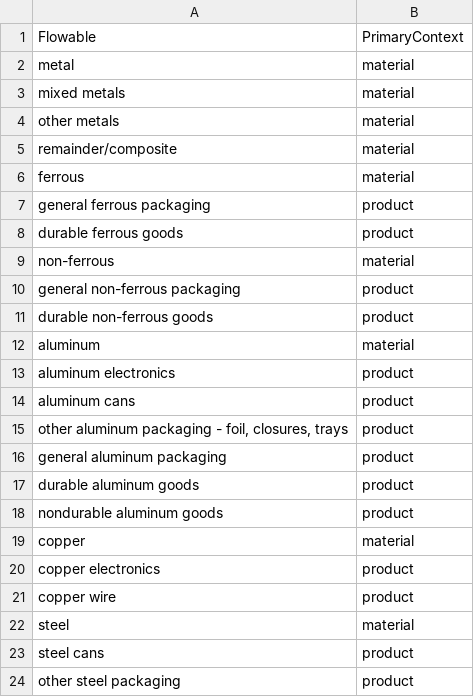
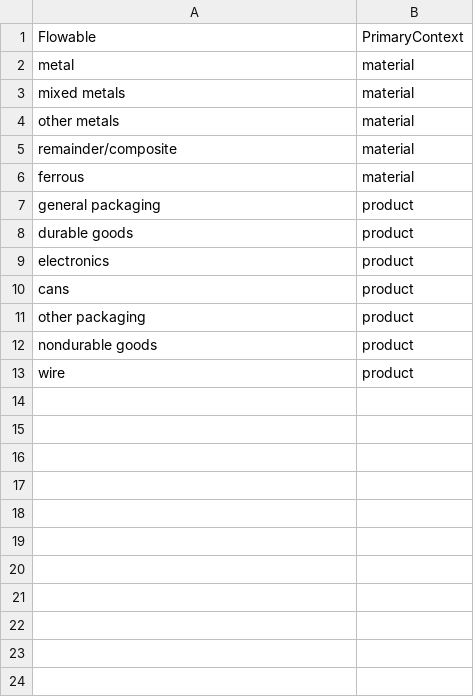
Before and after one commit to USEPA/materialflowlist, a CSV file: materialflowlist/input/MetalFlowablePrimaryContexts.csv, drawn as a sheet.

```diff
--- a/materialflowlist/input/MetalFlowablePrimaryContexts.csv
+++ b/materialflowlist/input/MetalFlowablePrimaryContexts.csv
@@ -6,19 +6,8 @@ remainder/composite,material
 ferrous,material
-general ferrous packaging,product
-durable ferrous goods,product
-non-ferrous,material
-general non-ferrous packaging,product
-durable non-ferrous goods,product
-aluminum,material
-aluminum electronics,product
-aluminum cans,product
-"other aluminum packaging - foil, closures, trays",product
-general aluminum packaging,product
-durable aluminum goods,product
-nondurable aluminum goods,product
-copper,material
-copper electronics,product
-copper wire,product
-steel,material
-steel cans,product
-other steel packaging,product
+general packaging,product
+durable goods,product
+electronics,product
+cans,product
+other packaging,product
+nondurable goods,product
+wire,product
```
Also changed, not shown: materialflowlist/input/Contexts.csv, materialflowlist/input/MetalFlowables.csv, 5 other files.
